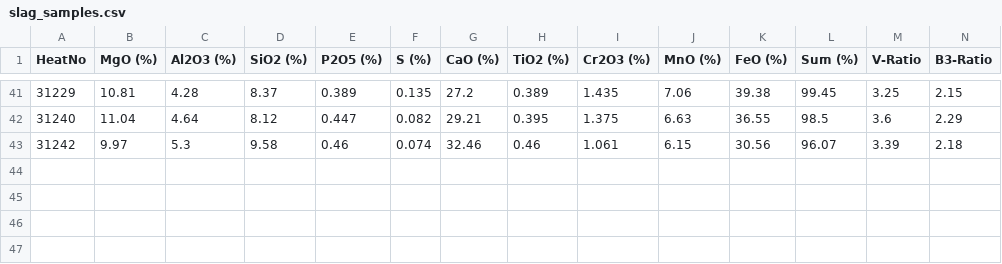
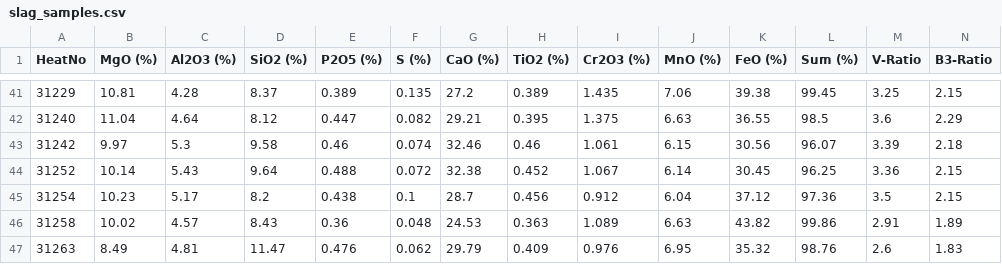
Before and after one commit to sergiomendozav/meltshop, a CSV file: slag_samples.csv, drawn as a sheet; only a part is shown, gaps mark what is left out; rows hold the shown columns only; the diff names each change by its address in the sheet, - before the commit and + after, or states it on an @@ line.

```diff
--- a/slag_samples.csv
+++ b/slag_samples.csv
+row 44: 31252 | 10.14 | 5.43 | 9.64 | 0.488 | 0.072 | 32.38 | 0.452 | 1.067 | 6.14 | 30.45 | 96.25 | 3.36 | 2.15
+row 45: 31254 | 10.23 | 5.17 | 8.2 | 0.438 | 0.1 | 28.7 | 0.456 | 0.912 | 6.04 | 37.12 | 97.36 | 3.5 | 2.15
+row 46: 31258 | 10.02 | 4.57 | 8.43 | 0.36 | 0.048 | 24.53 | 0.363 | 1.089 | 6.63 | 43.82 | 99.86 | 2.91 | 1.89
+row 47: 31263 | 8.49 | 4.81 | 11.47 | 0.476 | 0.062 | 29.79 | 0.409 | 0.976 | 6.95 | 35.32 | 98.76 | 2.6 | 1.83
```
Also changed, not shown: 2 other files.
